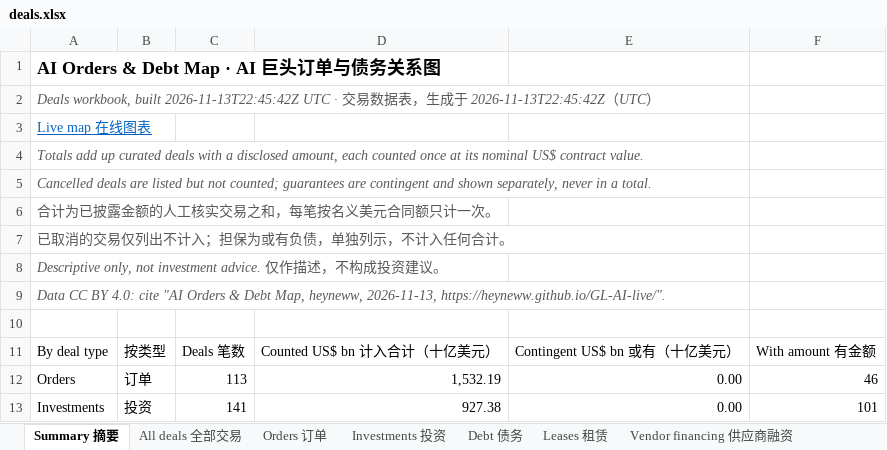
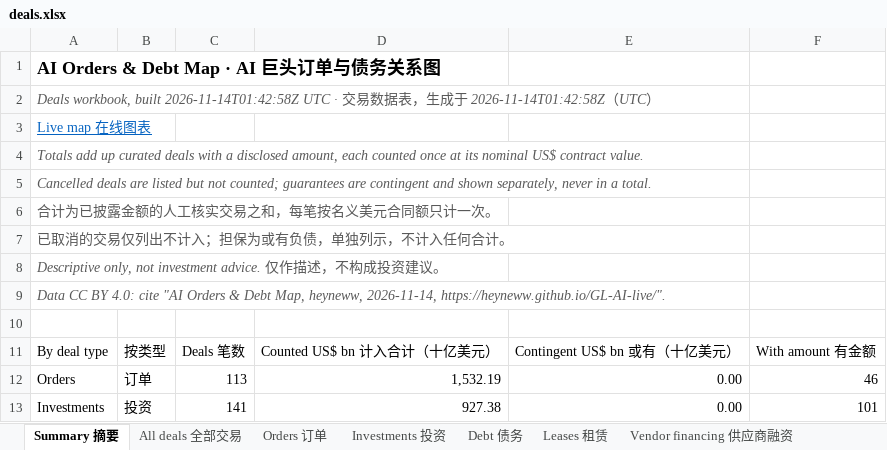
Before and after one commit to heyneww/GL-AI-live, an Excel workbook: data/v1/deals.xlsx, sheet Summary 摘要, drawn as a sheet; only a part is shown; values as stored, in another font and other column widths than the file's, no borders; the diff names each change by its address in the sheet, - before the commit and + after, or states it on an @@ line.

```diff
--- a/data/v1/deals.xlsx (sheet Summary 摘要)
+++ b/data/v1/deals.xlsx (sheet Summary 摘要)
-A2: …workbook, built 2026-11-13T22:45:42Z UTC · 交易数据表，生成于 2026-11-13T22:45:42Z（UTC…
+A2: …workbook, built 2026-11-14T01:42:58Z UTC · 交易数据表，生成于 2026-11-14T01:42:58Z（UTC…
-A9: …Map, heyneww, 2026-11-13, https://heyneww.github.io/GL-AI-live/".
+A9: …Map, heyneww, 2026-11-14, https://heyneww.github.io/GL-AI-live/".
```
Also changed, not shown: 9 other files.
